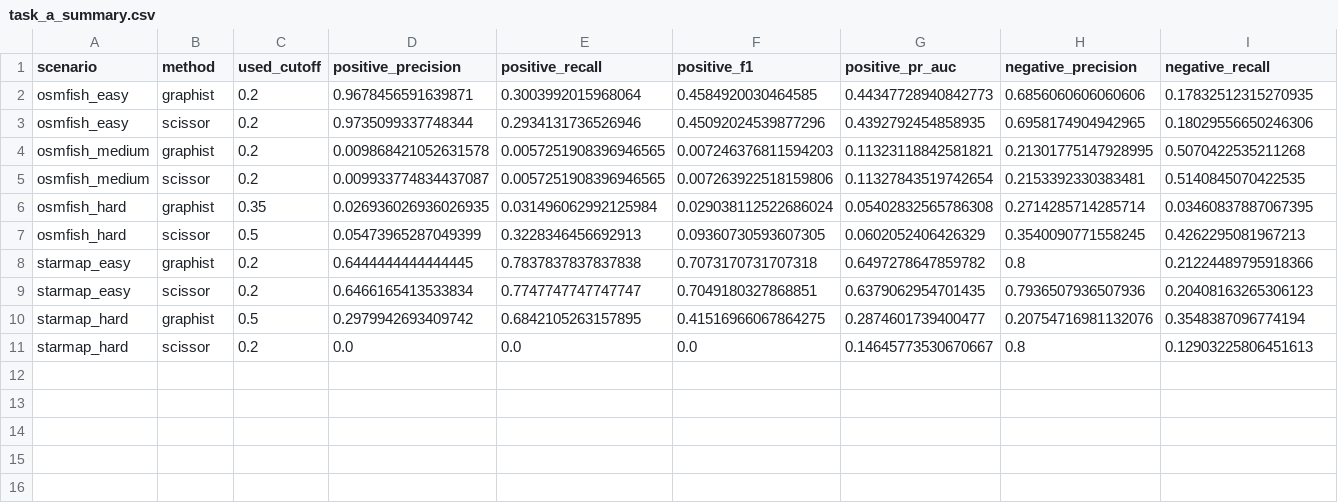
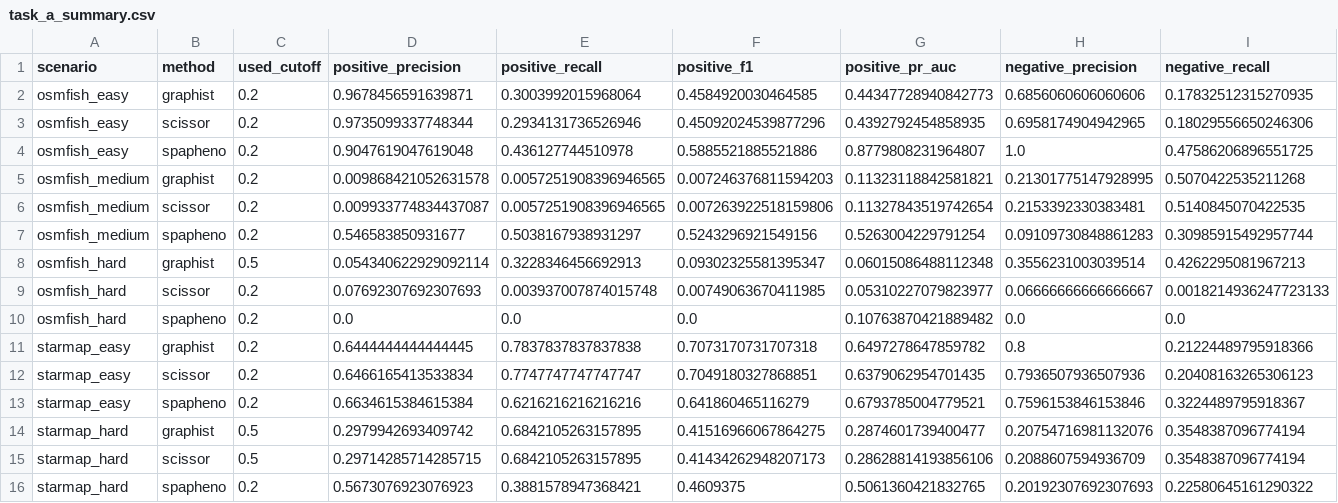
Before and after one commit to namini94/Graphist, a CSV file: benchmarking/results/task_a_summary.csv, drawn as a sheet; only a part is shown; removed rows and columns are numbered as before the commit, all else as after; rows hold the shown columns only; the diff names each change by its address in the sheet, - before the commit and + after, or states it on an @@ line.

```diff
--- a/benchmarking/results/task_a_summary.csv
+++ b/benchmarking/results/task_a_summary.csv
+row 4: osmfish_easy | spapheno | 0.2 | 0.9047619047619048 | 0.436127744510978 | 0.5885521885521886 | 0.8779808231964807 | 1.0 | 0.47586206896551725
-row 6: osmfish_hard | graphist | 0.35 | 0.026936026936026935 | 0.031496062992125984 | 0.029038112522686024 | 0.05402832565786308 | 0.2714285714285714 | 0.03460837887067395
-row 7: osmfish_hard | scissor | 0.5 | 0.05473965287049399 | 0.3228346456692913 | 0.09360730593607305 | 0.0602052406426329 | 0.3540090771558245 | 0.4262295081967213
+row 7: osmfish_medium | spapheno | 0.2 | 0.546583850931677 | 0.5038167938931297 | 0.5243296921549156 | 0.5263004229791254 | 0.09109730848861283 | 0.30985915492957744
+row 8: osmfish_hard | graphist | 0.5 | 0.054340622929092114 | 0.3228346456692913 | 0.09302325581395347 | 0.06015086488112348 | 0.3556231003039514 | 0.4262295081967213
+row 9: osmfish_hard | scissor | 0.2 | 0.07692307692307693 | 0.003937007874015748 | 0.00749063670411985 | 0.05310227079823977 | 0.06666666666666667 | 0.0018214936247723133
+row 10: osmfish_hard | spapheno | 0.2 | 0.0 | 0.0 | 0.0 | 0.10763870421889482 | 0.0 | 0.0
+row 13: starmap_easy | spapheno | 0.2 | 0.6634615384615384 | 0.6216216216216216 | 0.641860465116279 | 0.6793785004779521 | 0.7596153846153846 | 0.3224489795918367
-row 11: starmap_hard | scissor | 0.2 | 0.0 | 0.0 | 0.0 | 0.14645773530670667 | 0.8 | 0.12903225806451613
+row 15: starmap_hard | scissor | 0.5 | 0.29714285714285715 | 0.6842105263157895 | 0.41434262948207173 | 0.28628814193856106 | 0.2088607594936709 | 0.3548387096774194
+row 16: starmap_hard | spapheno | 0.2 | 0.5673076923076923 | 0.3881578947368421 | 0.4609375 | 0.5061360421832765 | 0.20192307692307693 | 0.22580645161290322
```
Also changed, not shown: 3 other files.
